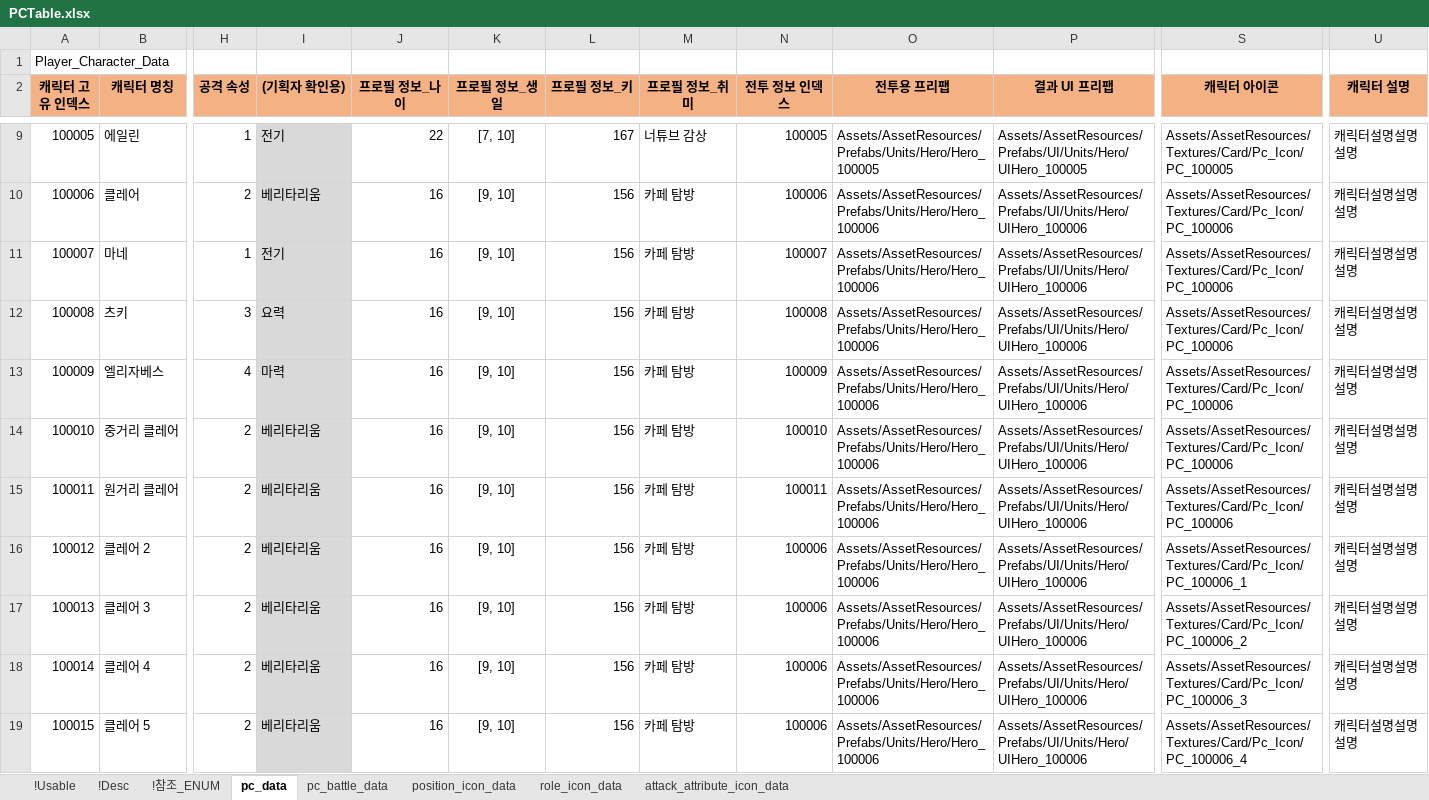
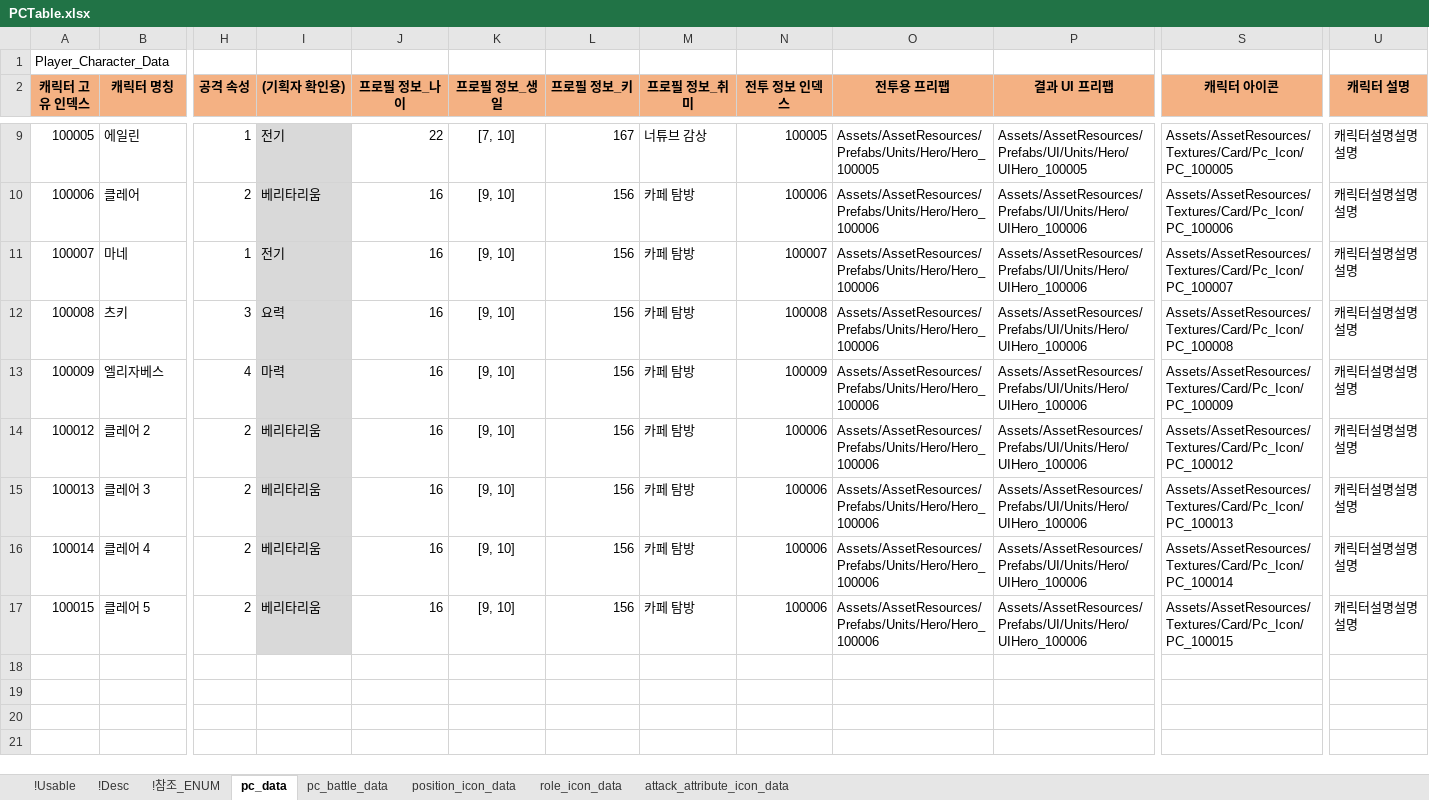
Before and after one commit to shanash/ZeroOne, an Excel workbook: Android/ExcelData/PCTable.xlsx, sheet pc_data, drawn as a sheet; only a part is shown, gaps mark what is left out; values as stored, in another font and other column widths than the file's, no borders; removed rows and columns are numbered as before the commit, all else as after; rows hold the shown columns only; the diff names each change by its address in the sheet, - before the commit and + after, or states it on an @@ line.

```diff
--- a/Android/ExcelData/PCTable.xlsx (sheet pc_data)
+++ b/Android/ExcelData/PCTable.xlsx (sheet pc_data)
-S11 (캐릭터 아이콘): Assets/AssetResources/Textures/Card/Pc_Icon/PC_100006
+S11 (캐릭터 아이콘): Assets/AssetResources/Textures/Card/Pc_Icon/PC_100007
-S12 (캐릭터 아이콘): Assets/AssetResources/Textures/Card/Pc_Icon/PC_100006
+S12 (캐릭터 아이콘): Assets/AssetResources/Textures/Card/Pc_Icon/PC_100008
-S13 (캐릭터 아이콘): Assets/AssetResources/Textures/Card/Pc_Icon/PC_100006
+S13 (캐릭터 아이콘): Assets/AssetResources/Textures/Card/Pc_Icon/PC_100009
-row 14: 100010 | 중거리 클레어 | 2 | 베리타리움 | 16 | [9, 10] | 156 | 카페 탐방 | 100010 | Assets/AssetResources/Prefabs/Units/Hero/Hero_100006 | Assets/AssetResources/Prefabs/UI/Units/Hero/UIHero_100006 | Assets/AssetResources/Textures/Card/Pc_Icon/PC_100006 | 캐릭터설명설명설명
-row 15: 100011 | 원거리 클레어 | 2 | 베리타리움 | 16 | [9, 10] | 156 | 카페 탐방 | 100011 | Assets/AssetResources/Prefabs/Units/Hero/Hero_100006 | Assets/AssetResources/Prefabs/UI/Units/Hero/UIHero_100006 | Assets/AssetResources/Textures/Card/Pc_Icon/PC_100006 | 캐릭터설명설명설명
-S14 (캐릭터 아이콘): Assets/AssetResources/Textures/Card/Pc_Icon/PC_100006_1
+S14 (캐릭터 아이콘): Assets/AssetResources/Textures/Card/Pc_Icon/PC_100012
-S15 (캐릭터 아이콘): Assets/AssetResources/Textures/Card/Pc_Icon/PC_100006_2
+S15 (캐릭터 아이콘): Assets/AssetResources/Textures/Card/Pc_Icon/PC_100013
-S16 (캐릭터 아이콘): Assets/AssetResources/Textures/Card/Pc_Icon/PC_100006_3
+S16 (캐릭터 아이콘): Assets/AssetResources/Textures/Card/Pc_Icon/PC_100014
-S17 (캐릭터 아이콘): Assets/AssetResources/Textures/Card/Pc_Icon/PC_100006_4
+S17 (캐릭터 아이콘): Assets/AssetResources/Textures/Card/Pc_Icon/PC_100015
```
Also changed, not shown: formulas that keep their value, Android/ExcelData/PCSkillTable.xlsx, 24 other files.
